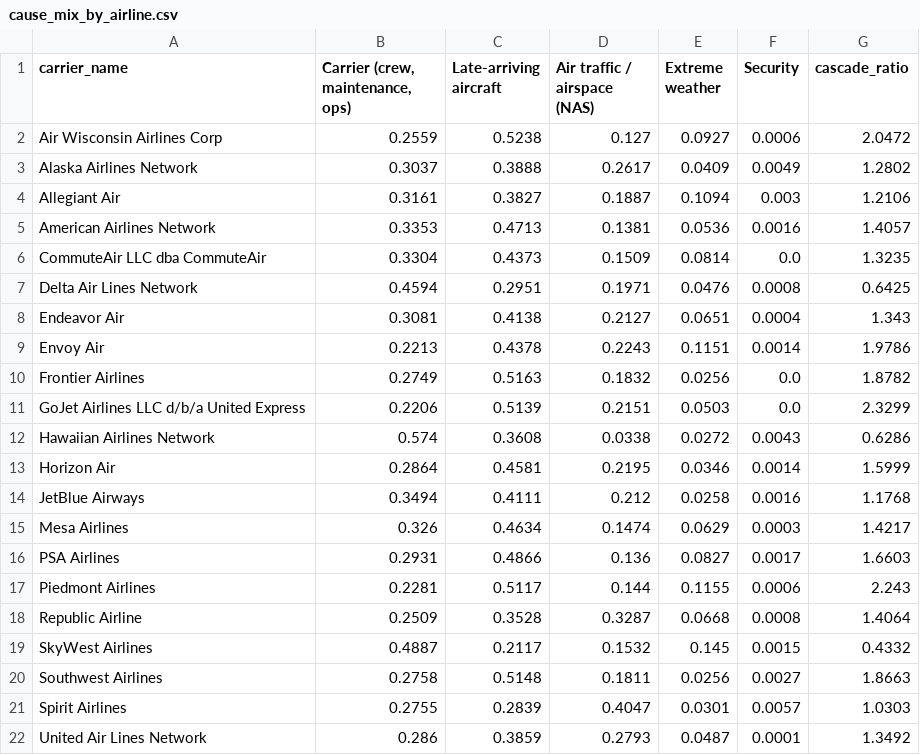
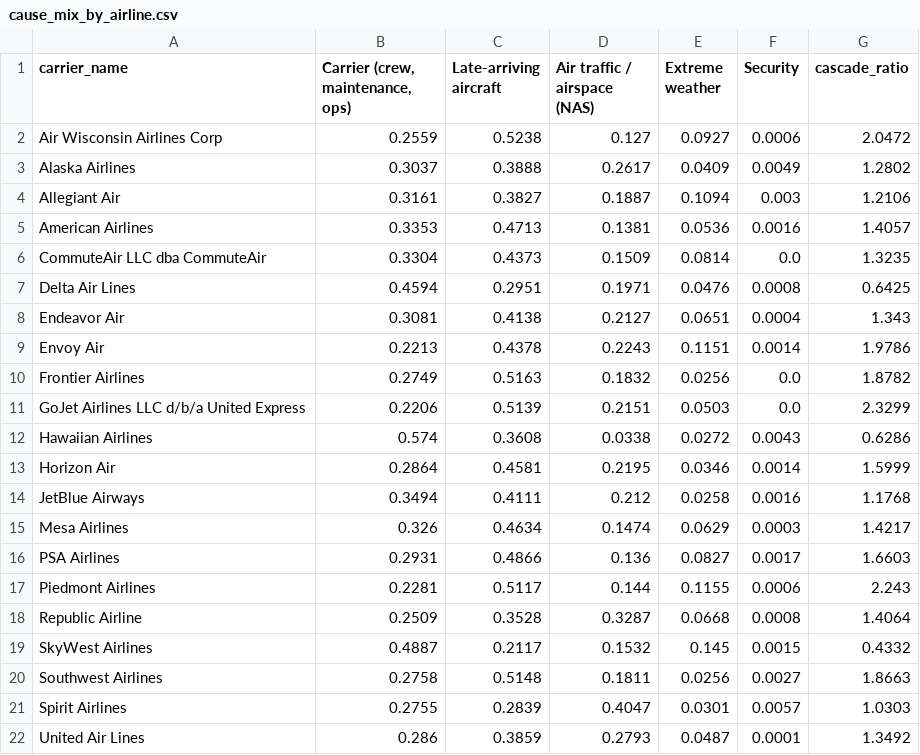
Before and after one commit to Abuabrar09/Operational-Efficiency-Performance-Analytics, a CSV file: outputs/cause_mix_by_airline.csv, drawn as a sheet.

```diff
--- a/outputs/cause_mix_by_airline.csv
+++ b/outputs/cause_mix_by_airline.csv
@@ -2,7 +2,7 @@ carrier_name,"Carrier (crew, maintenance, ops)",Late-arriving aircraft,Air traff
 Air Wisconsin Airlines Corp,0.2559,0.5238,0.127,0.0927,0.0006,2.0472
-Alaska Airlines Network,0.3037,0.3888,0.2617,0.0409,0.0049,1.2802
+Alaska Airlines,0.3037,0.3888,0.2617,0.0409,0.0049,1.2802
 Allegiant Air,0.3161,0.3827,0.1887,0.1094,0.003,1.2106
-American Airlines Network,0.3353,0.4713,0.1381,0.0536,0.0016,1.4057
+American Airlines,0.3353,0.4713,0.1381,0.0536,0.0016,1.4057
 CommuteAir LLC dba CommuteAir,0.3304,0.4373,0.1509,0.0814,0.0,1.3235
-Delta Air Lines Network,0.4594,0.2951,0.1971,0.0476,0.0008,0.6425
+Delta Air Lines,0.4594,0.2951,0.1971,0.0476,0.0008,0.6425
 Endeavor Air,0.3081,0.4138,0.2127,0.0651,0.0004,1.343
@@ -11,3 +11,3 @@ Frontier Airlines,0.2749,0.5163,0.1832,0.0256,0.0,1.8782
 GoJet Airlines LLC d/b/a United Express,0.2206,0.5139,0.2151,0.0503,0.0,2.3299
-Hawaiian Airlines Network,0.574,0.3608,0.0338,0.0272,0.0043,0.6286
+Hawaiian Airlines,0.574,0.3608,0.0338,0.0272,0.0043,0.6286
 Horizon Air,0.2864,0.4581,0.2195,0.0346,0.0014,1.5999
@@ -21,2 +21,2 @@ Southwest Airlines,0.2758,0.5148,0.1811,0.0256,0.0027,1.8663
 Spirit Airlines,0.2755,0.2839,0.4047,0.0301,0.0057,1.0303
-United Air Lines Network,0.286,0.3859,0.2793,0.0487,0.0001,1.3492
+United Air Lines,0.286,0.3859,0.2793,0.0487,0.0001,1.3492
```
Also changed, not shown: outputs/cost_by_airline.csv, outputs/tableau/airline_monthly.csv, 2 other files.
